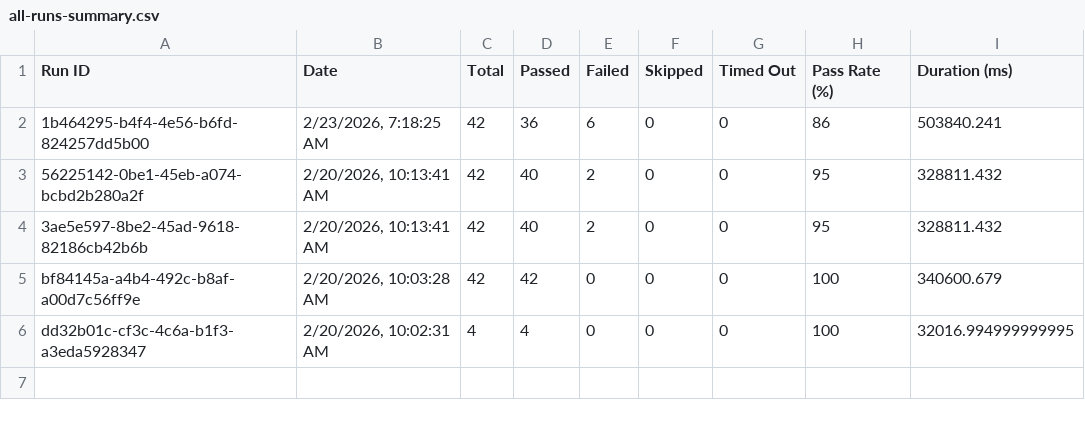
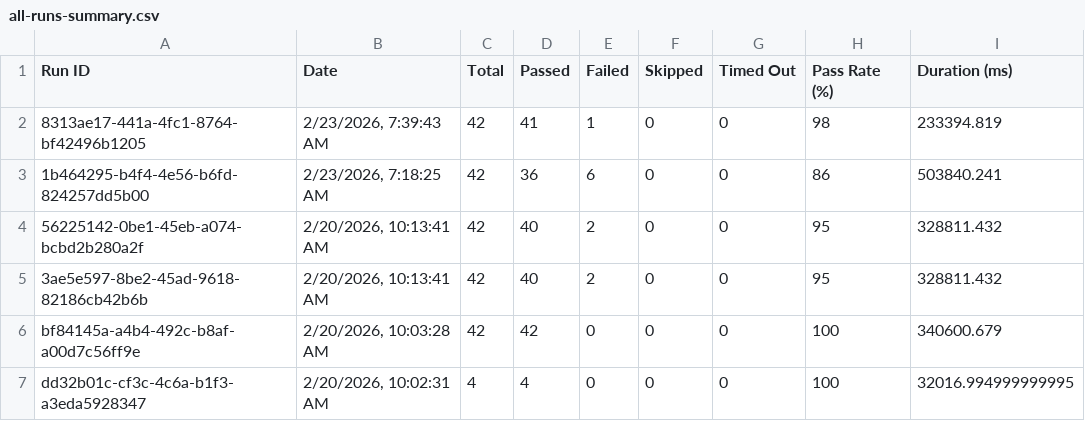
Before and after one commit to saira-uwc/Shunyalabs_console, a CSV file: docs/exports/all-runs-summary.csv, drawn as a sheet.

```diff
--- a/docs/exports/all-runs-summary.csv
+++ b/docs/exports/all-runs-summary.csv
@@ -1,2 +1,3 @@
 Run ID,Date,Total,Passed,Failed,Skipped,Timed Out,Pass Rate (%),Duration (ms)
+"8313ae17-441a-4fc1-8764-bf42496b1205","2/23/2026, 7:39:43 AM",42,41,1,0,0,98,233394.819
 "1b464295-b4f4-4e56-b6fd-824257dd5b00","2/23/2026, 7:18:25 AM",42,36,6,0,0,86,503840.241
```
Also changed, not shown: docs/exports/current-run.csv, 2 other files.
